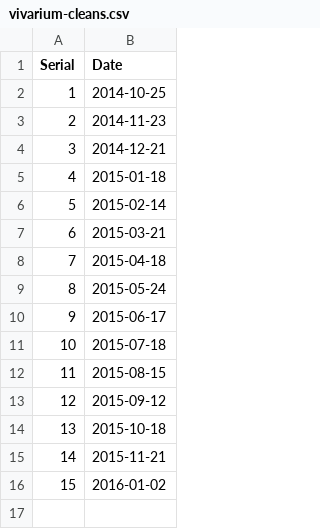
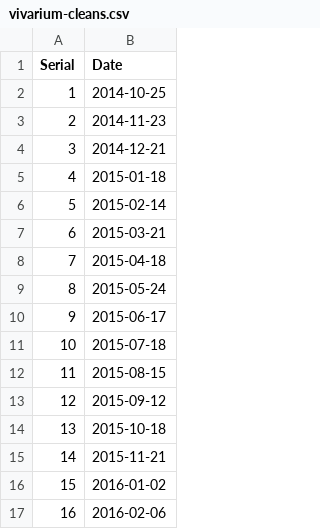
Before and after one commit to pikesley/snake-data, a CSV file: vivarium-cleans.csv, drawn as a sheet.

Commit message:
Clean

```diff
--- a/vivarium-cleans.csv
+++ b/vivarium-cleans.csv
@@ -16 +16,2 @@ Serial,Date
 15,2016-01-02
+16,2016-02-06
```
